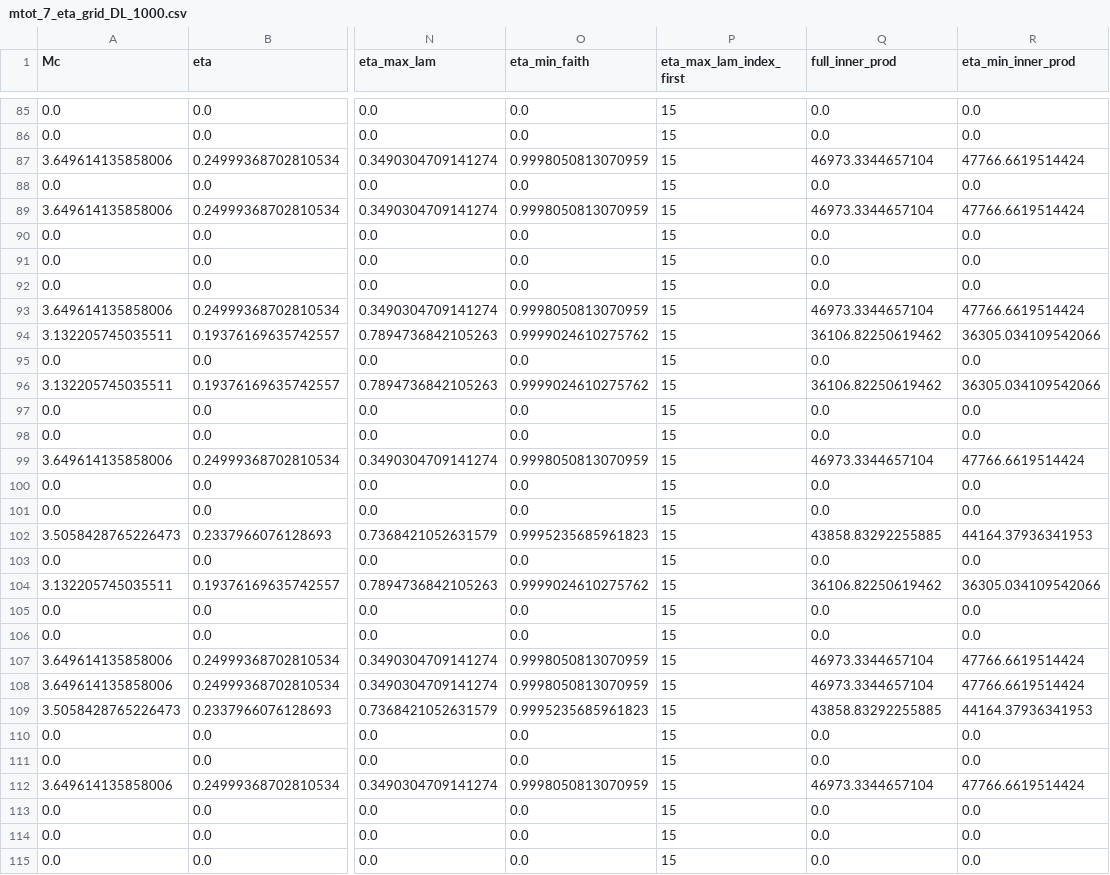
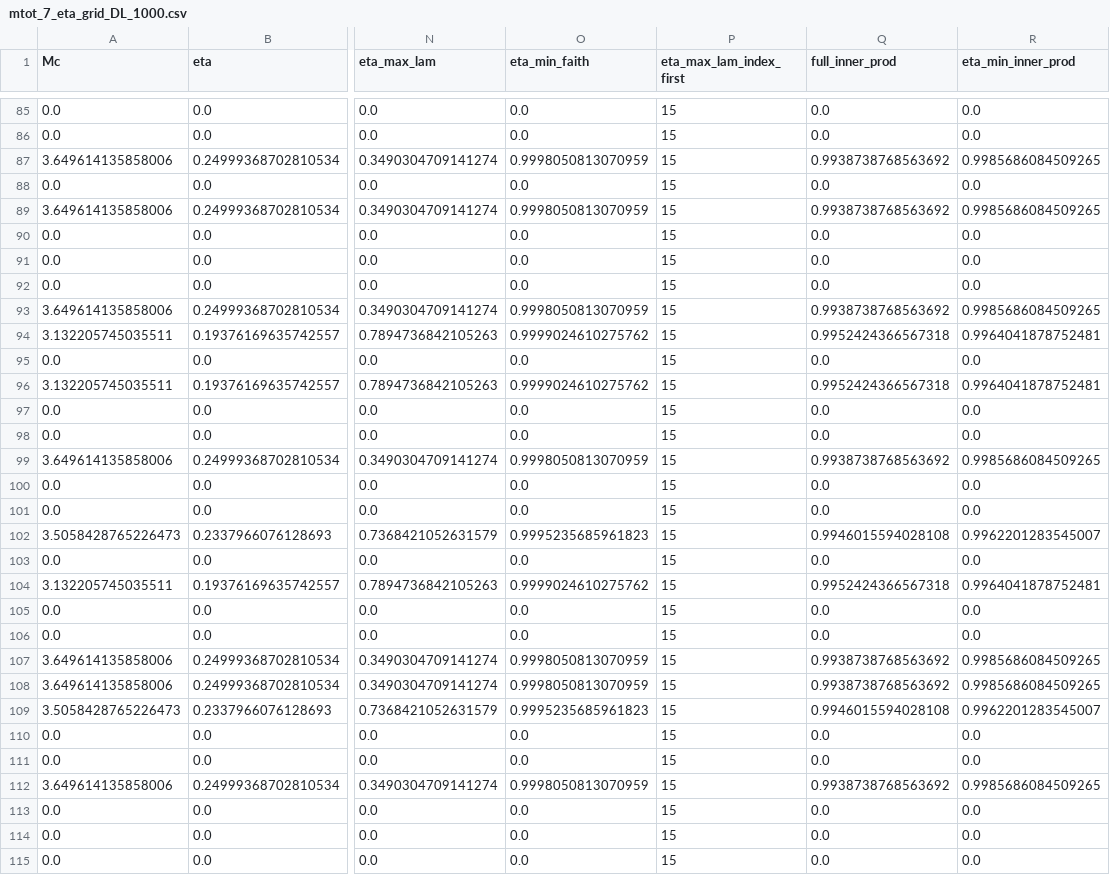
Before and after one commit to veome22/hybrid_waveforms, a CSV file: mtot_q_grids/mtot_7_eta_grid_DL_1000.csv, drawn as a sheet; only a part is shown, gaps mark what is left out; the diff covers the shown part only; the diff names each change by its address in the sheet, - before the commit and + after, or states it on an @@ line.

```diff
--- a/mtot_q_grids/mtot_7_eta_grid_DL_1000.csv
+++ b/mtot_q_grids/mtot_7_eta_grid_DL_1000.csv
-Q87 (full_inner_prod): 46973.3344657104
+Q87 (full_inner_prod): 0.9938738768563692
-R87 (eta_min_inner_prod): 47766.6619514424
+R87 (eta_min_inner_prod): 0.9985686084509265
-Q89 (full_inner_prod): 46973.3344657104
+Q89 (full_inner_prod): 0.9938738768563692
-R89 (eta_min_inner_prod): 47766.6619514424
+R89 (eta_min_inner_prod): 0.9985686084509265
-Q93 (full_inner_prod): 46973.3344657104
+Q93 (full_inner_prod): 0.9938738768563692
-R93 (eta_min_inner_prod): 47766.6619514424
+R93 (eta_min_inner_prod): 0.9985686084509265
-Q94 (full_inner_prod): 36106.82250619462
+Q94 (full_inner_prod): 0.9952424366567318
-R94 (eta_min_inner_prod): 36305.034109542066
+R94 (eta_min_inner_prod): 0.9964041878752481
-Q96 (full_inner_prod): 36106.82250619462
+Q96 (full_inner_prod): 0.9952424366567318
-R96 (eta_min_inner_prod): 36305.034109542066
+R96 (eta_min_inner_prod): 0.9964041878752481
-Q99 (full_inner_prod): 46973.3344657104
+Q99 (full_inner_prod): 0.9938738768563692
-R99 (eta_min_inner_prod): 47766.6619514424
+R99 (eta_min_inner_prod): 0.9985686084509265
-Q102 (full_inner_prod): 43858.83292255885
+Q102 (full_inner_prod): 0.9946015594028108
-R102 (eta_min_inner_prod): 44164.37936341953
+R102 (eta_min_inner_prod): 0.9962201283545007
-Q104 (full_inner_prod): 36106.82250619462
+Q104 (full_inner_prod): 0.9952424366567318
-R104 (eta_min_inner_prod): 36305.034109542066
+R104 (eta_min_inner_prod): 0.9964041878752481
-Q107:Q108 (full_inner_prod): 46973.3344657104
+Q107:Q108 (full_inner_prod): 0.9938738768563692
-R107:R108 (eta_min_inner_prod): 47766.6619514424
+R107:R108 (eta_min_inner_prod): 0.9985686084509265
-Q109 (full_inner_prod): 43858.83292255885
+Q109 (full_inner_prod): 0.9946015594028108
-R109 (eta_min_inner_prod): 44164.37936341953
+R109 (eta_min_inner_prod): 0.9962201283545007
-Q112 (full_inner_prod): 46973.3344657104
+Q112 (full_inner_prod): 0.9938738768563692
-R112 (eta_min_inner_prod): 47766.6619514424
+R112 (eta_min_inner_prod): 0.9985686084509265
```
Also changed, not shown: 120 edited cells elsewhere in this file, mtot_q_grids/mtot_10_Mc_grid_DL_1000.csv, mtot_q_grids/mtot_10_eta_grid_DL_1000.csv, 11 other files.
